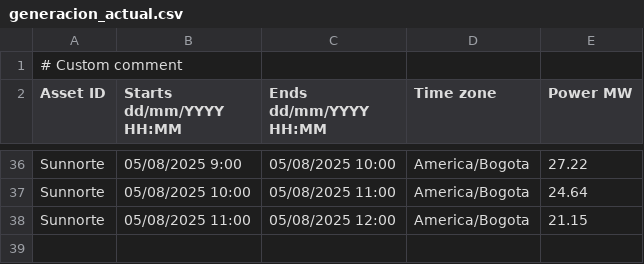
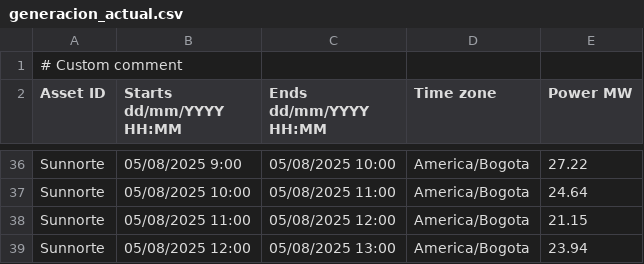
Before and after one commit to AndresMachuca21/Dashboard-Solar, a CSV file: generacion_actual.csv, drawn as a sheet; only a part is shown, gaps mark what is left out; the diff names each change by its address in the sheet, - before the commit and + after, or states it on an @@ line.

Commit message:
Auto-update CSV desde FTP

```diff
--- a/generacion_actual.csv
+++ b/generacion_actual.csv
+row 39: Sunnorte | 05/08/2025 12:00 | 05/08/2025 13:00 | America/Bogota | 23.94
```
